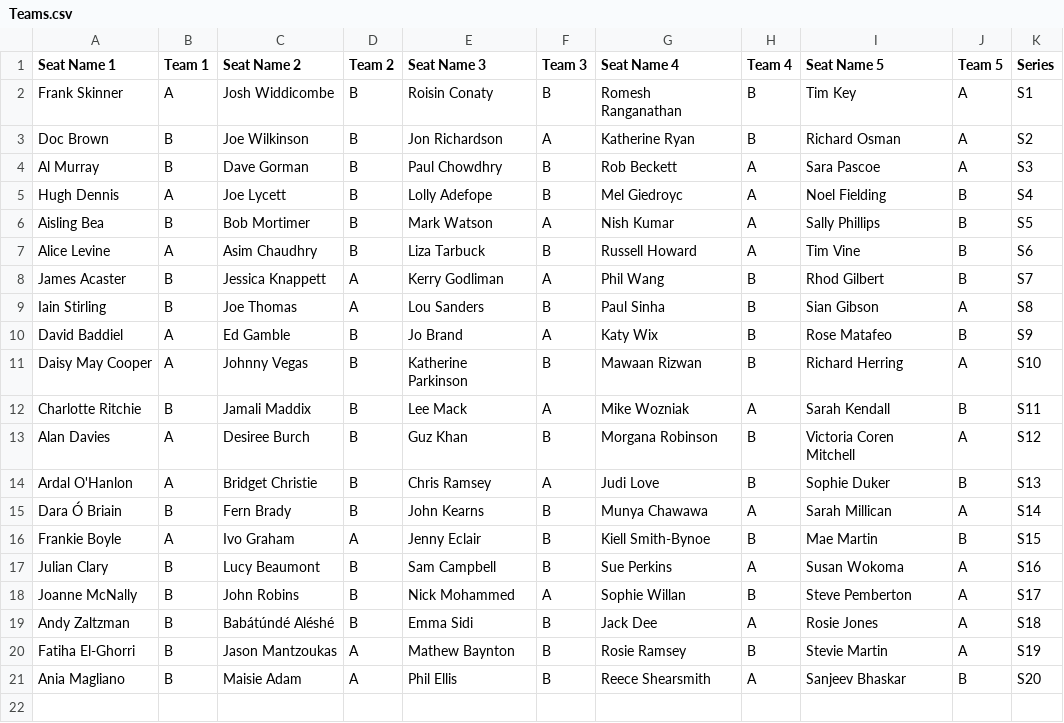
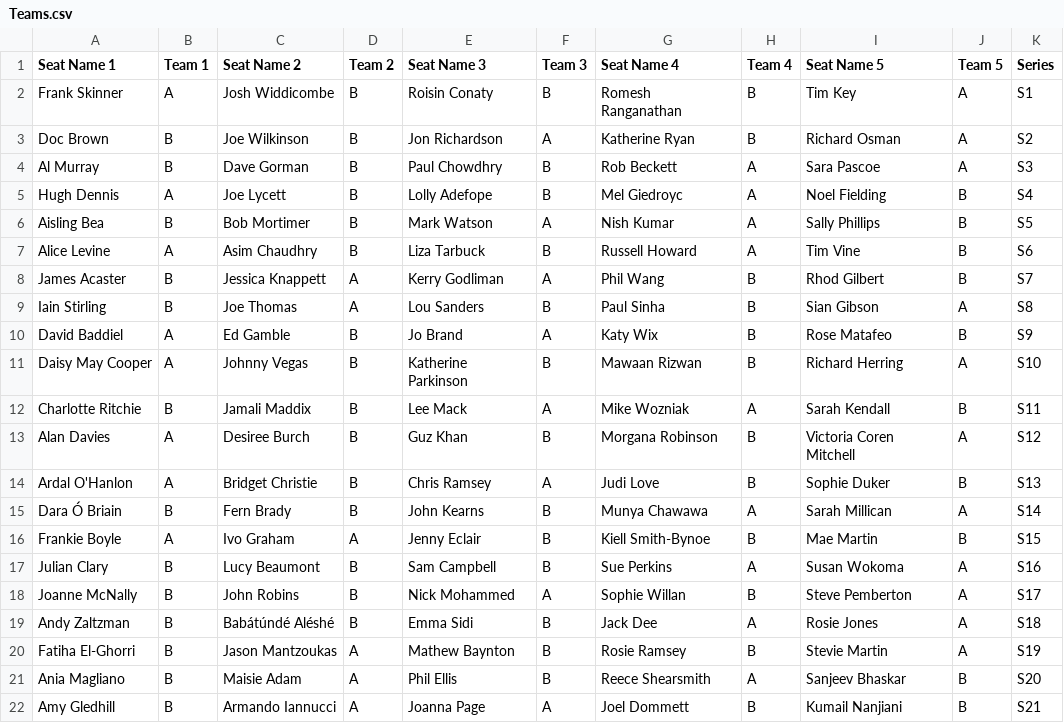
Before and after one commit to samgraftonwaters/Taskmaster_Analysis, a CSV file: Data/Teams.csv, drawn as a sheet; the diff names each change by its address in the sheet, - before the commit and + after, or states it on an @@ line.

Commit message:
updated teams csv file to include series 21

```diff
--- a/Data/Teams.csv
+++ b/Data/Teams.csv
+row 22: Amy Gledhill | B | Armando Iannucci | A | Joanna Page | A | Joel Dommett | B | Kumail Nanjiani | B | S21
```
